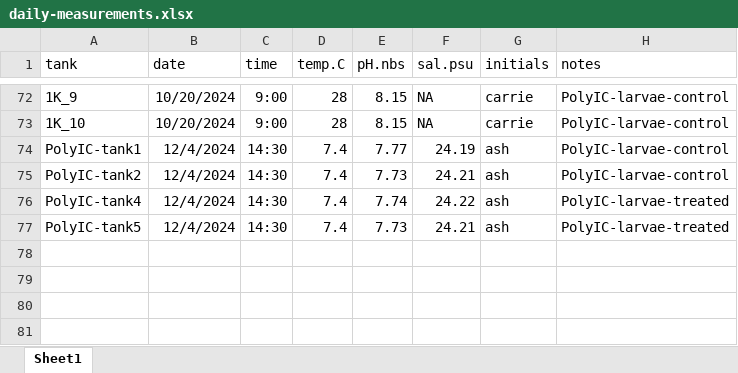
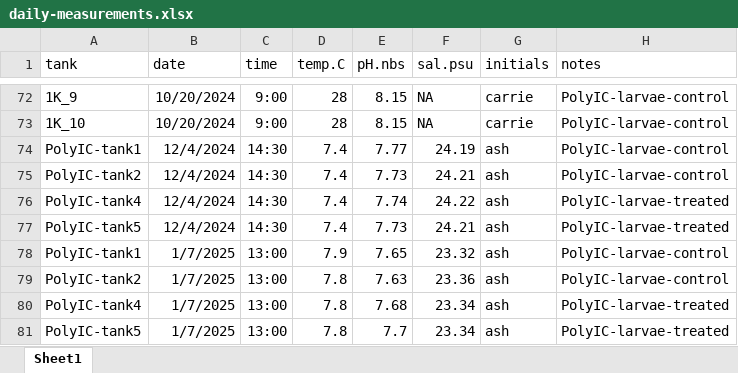
Before and after one commit to RobertsLab/polyIC-larvae, an Excel workbook: data/environmental/daily-measurements.xlsx, sheet Sheet1, drawn as a sheet; only a part is shown, gaps mark what is left out; values as stored, in another font and other column widths than the file's, no borders; the diff names each change by its address in the sheet, - before the commit and + after, or states it on an @@ line.

Commit message:
added probe measurements

```diff
--- a/data/environmental/daily-measurements.xlsx (sheet Sheet1)
+++ b/data/environmental/daily-measurements.xlsx (sheet Sheet1)
+row 78: PolyIC-tank1 | 1/7/2025 | 13:00 | 7.9 | 7.65 | 23.32 | ash | PolyIC-larvae-control
+row 79: PolyIC-tank2 | 1/7/2025 | 13:00 | 7.8 | 7.63 | 23.36 | ash | PolyIC-larvae-control
+row 80: PolyIC-tank4 | 1/7/2025 | 13:00 | 7.8 | 7.68 | 23.34 | ash | PolyIC-larvae-treated
+row 81: PolyIC-tank5 | 1/7/2025 | 13:00 | 7.8 | 7.7 | 23.34 | ash | PolyIC-larvae-treated
```
